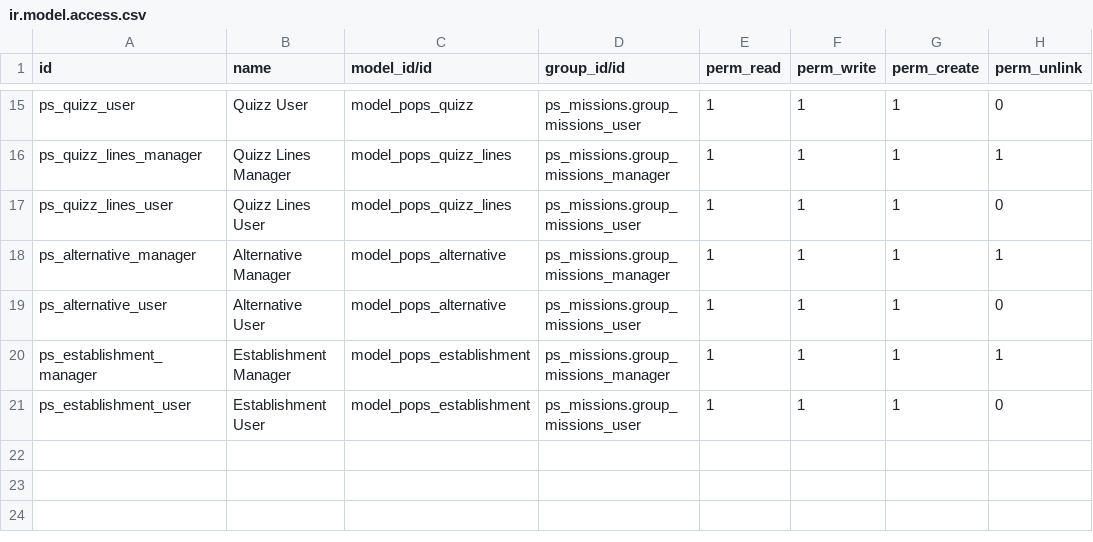
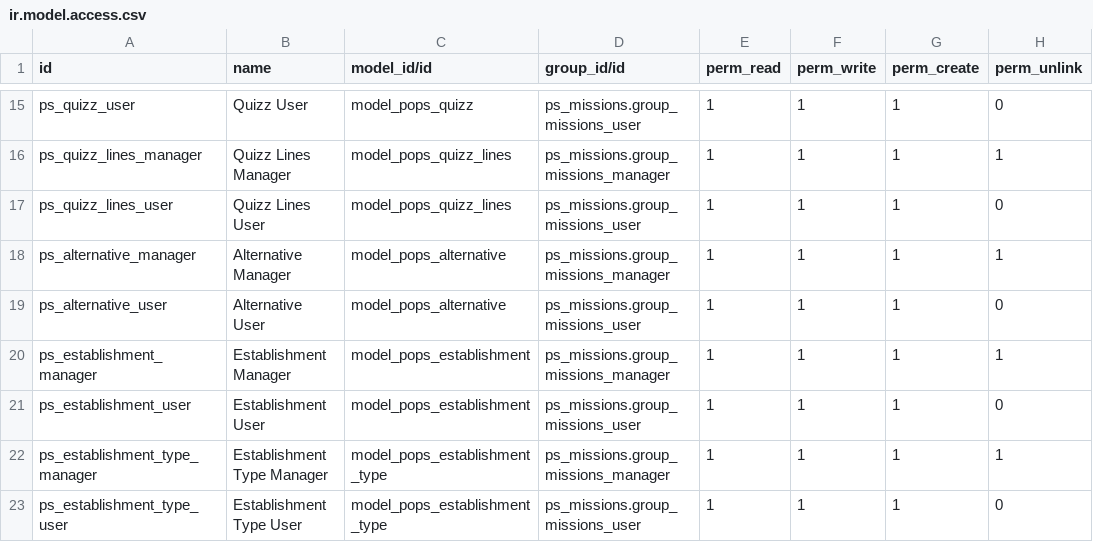
Before and after one commit to popsolutions/marketing-tools, a CSV file: ps_missions/security/ir.model.access.csv, drawn as a sheet; only a part is shown, gaps mark what is left out.

Commit message:
[ADD] ps_missions: Add Establishment Type model
Including its form, views, security and relationship with Establishment

```diff
--- a/ps_missions/security/ir.model.access.csv
+++ b/ps_missions/security/ir.model.access.csv
@@ -21 +21,3 @@ ps_establishment_manager,"Establishment Manager",model_pops_establishment,ps_mis
 ps_establishment_user,"Establishment User",model_pops_establishment,ps_missions.group_missions_user,1,1,1,0
+ps_establishment_type_manager,"Establishment Type Manager",model_pops_establishment_type,ps_missions.group_missions_manager,1,1,1,1
+ps_establishment_type_user,"Establishment Type User",model_pops_establishment_type,ps_missions.group_missions_user,1,1,1,0
```
Also changed, not shown: 3 other files.
